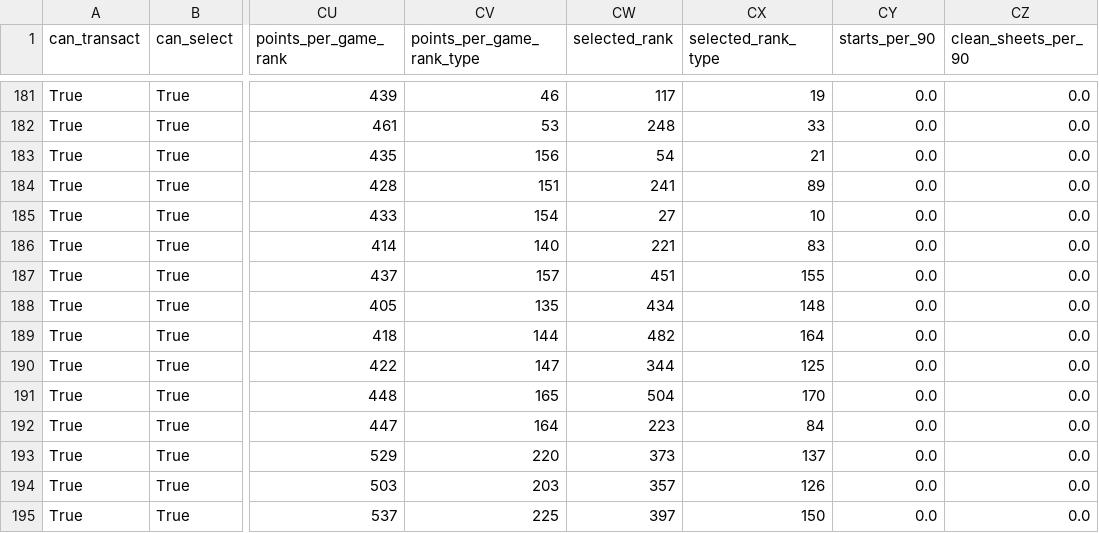
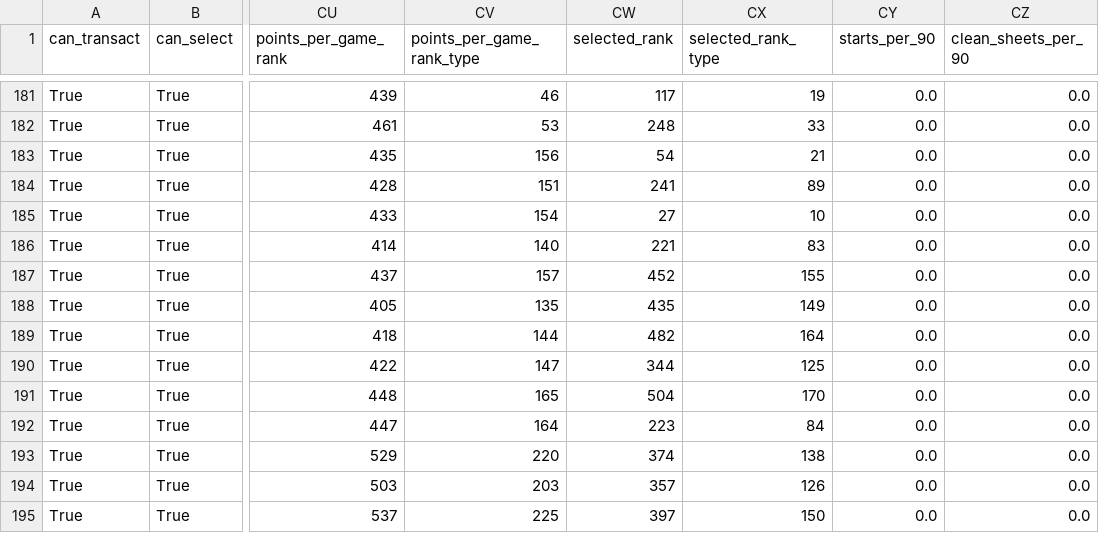
Before and after one commit to mylesfairburn/FPL-Buddy, a CSV file: data/seasons/2026-27/players.csv, drawn as a sheet; only a part is shown, gaps mark what is left out; the diff covers the shown part only; the diff names each change by its address in the sheet, - before the commit and + after, or states it on an @@ line.

```diff
--- a/data/seasons/2026-27/players.csv
+++ b/data/seasons/2026-27/players.csv
-CW187 (selected_rank): 451
+CW187 (selected_rank): 452
-CW188 (selected_rank): 434
+CW188 (selected_rank): 435
-CX188 (selected_rank_type): 148
+CX188 (selected_rank_type): 149
-CW193 (selected_rank): 373
+CW193 (selected_rank): 374
-CX193 (selected_rank_type): 137
+CX193 (selected_rank_type): 138
```
Also changed, not shown: 157 edited cells elsewhere in this file, 4 other files.
